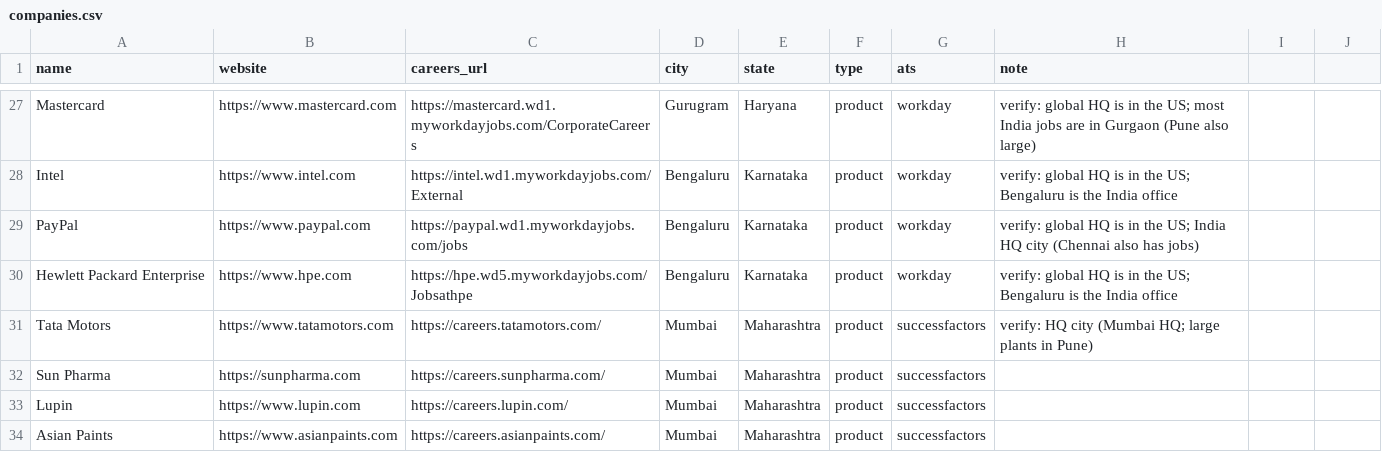
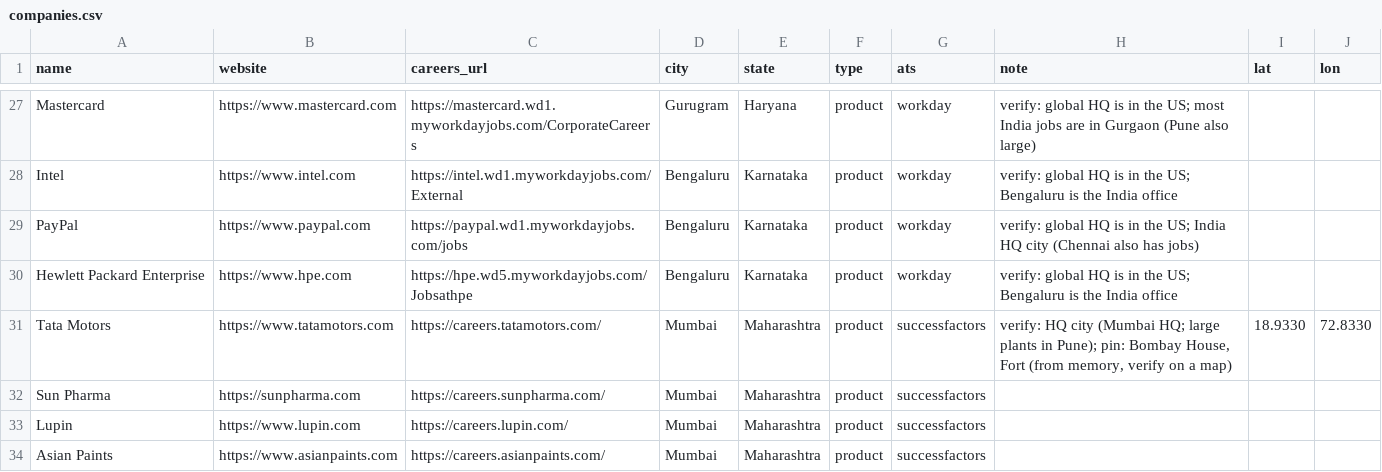
Before and after one commit to Vedd-Patel/CareerGlobe, a CSV file: seeds/companies.csv, drawn as a sheet; only a part is shown, gaps mark what is left out; the diff covers the shown part only.

Commit message:
Seeds: lat and lon columns, filled for 7 companies whose campus is known (Amazon, Tata Motors, Bajaj Auto, Hero MotoCorp, Narayana Health, IDFC First Bank, Zensar); two notes with unquoted commas are quoted

```diff
--- a/seeds/companies.csv
+++ b/seeds/companies.csv
@@ -1 +1 @@
-name,website,careers_url,city,state,type,ats,note
+name,website,careers_url,city,state,type,ats,note,lat,lon
@@ -31 +31 @@ Hewlett Packard Enterprise,https://www.hpe.com,https://hpe.wd5.myworkdayjobs.com
-Tata Motors,https://www.tatamotors.com,https://careers.tatamotors.com/,Mumbai,Maharashtra,product,successfactors,verify: HQ city (Mumbai HQ; large plants in Pune)
+Tata Motors,https://www.tatamotors.com,https://careers.tatamotors.com/,Mumbai,Maharashtra,product,successfactors,"verify: HQ city (Mumbai HQ; large plants in Pune); pin: Bombay House, Fort (from memory, verify on a map)",18.9330,72.8330
```
Also changed, not shown: 24 edited cells elsewhere in this file.
